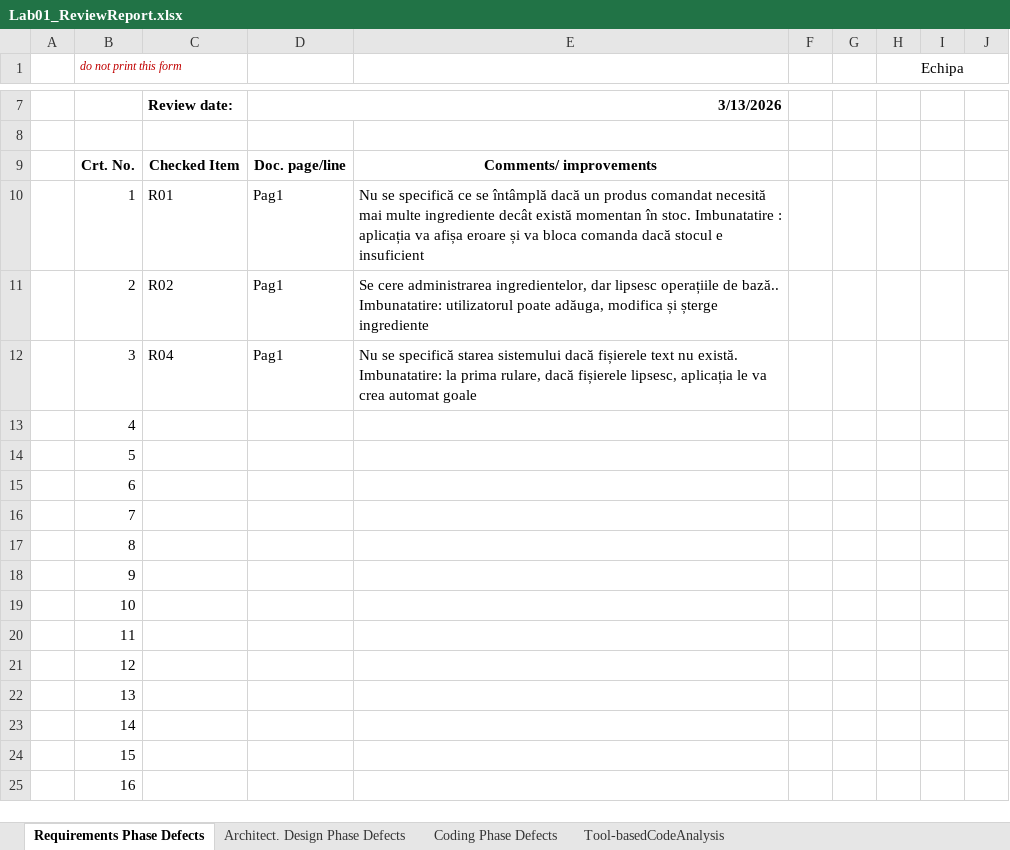
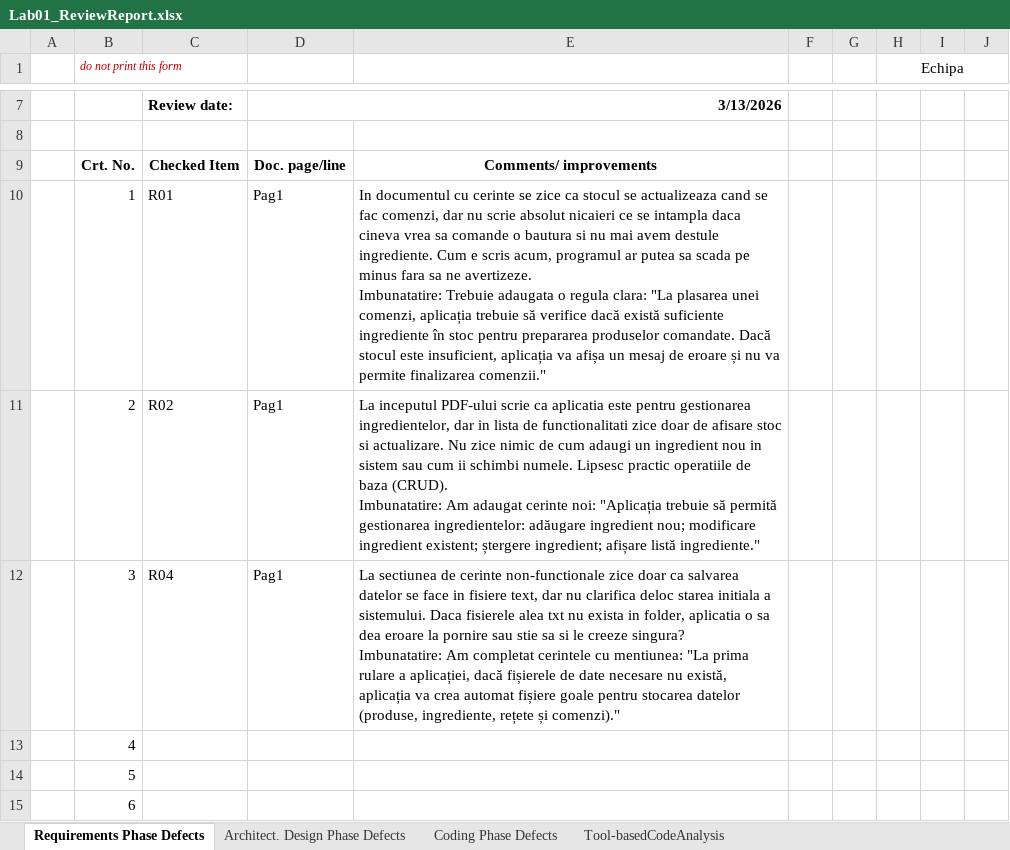
Before and after one commit to ungureancatalina/vvss, an Excel workbook: docs/Lab01/Lab01_ReviewReport.xlsx, sheet Requirements Phase Defects, drawn as a sheet; only a part is shown, gaps mark what is left out; the shorter side is filled out with more unchanged rows; values as stored, in another font and other column widths than the file's, no borders; ↵ is a line break in a cell; the diff names each change by its address in the sheet, - before the commit and + after, or states it on an @@ line.

```diff
--- a/docs/Lab01/Lab01_ReviewReport.xlsx (sheet Requirements Phase Defects)
+++ b/docs/Lab01/Lab01_ReviewReport.xlsx (sheet Requirements Phase Defects)
-E10: Nu se specifică ce se întâmplă dacă un produs comandat necesită mai multe ingrediente decât există momentan în stoc. Imbunatatire : aplicația va afișa eroare și va bloca comanda dacă stocul e insuficient
+E10: In documentul cu cerinte se zice ca stocul se actualizeaza cand se fac comenzi, dar nu scrie absolut nicaieri ce se intampla daca cineva vrea sa comande o bautura si nu mai avem destule ingrediente. Cum e scris acum, programul ar putea sa scada pe minus fara sa ne avertizeze. ↵ Imbunatatire: Trebuie adaugata o regula clara: "La plasarea unei comenzi, aplicația trebuie să verifice dacă există suficiente ingrediente în stoc pentru prepararea produselor comandate. Dacă stocul este insuficient, aplicația va afișa un mesaj de eroare și nu va permite finalizarea comenzii."
-E11: Se cere administrarea ingredientelor, dar lipsesc operațiile de bază.. Imbunatatire: utilizatorul poate adăuga, modifica și șterge ingrediente
+E11: La inceputul PDF-ului scrie ca aplicatia este pentru gestionarea ingredientelor, dar in lista de functionalitati zice doar de afisare stoc si actualizare. Nu zice nimic de cum adaugi un ingredient nou in sistem sau cum ii schimbi numele. Lipsesc practic operatiile de baza (CRUD). ↵ Imbunatatire: Am adaugat cerinte noi: "Aplicația trebuie să permită gestionarea ingredientelor: adăugare ingredient nou; modificare ingredient existent; ștergere ingredient; afișare listă ingrediente."
-E12: Nu se specifică starea sistemului dacă fișierele text nu există. Imbunatatire: la prima rulare, dacă fișierele lipsesc, aplicația le va crea automat goale
+E12: La sectiunea de cerinte non-functionale zice doar ca salvarea datelor se face in fisiere text, dar nu clarifica deloc starea initiala a sistemului. Daca fisierele alea txt nu exista in folder, aplicatia o sa dea eroare la pornire sau stie sa si le creeze singura? ↵ Imbunatatire: Am completat cerintele cu mentiunea: "La prima rulare a aplicației, dacă fișierele de date necesare nu există, aplicația va crea automat fișiere goale pentru stocarea datelor (produse, ingrediente, rețete și comenzi)."
```
Also changed, not shown: sheet Coding Phase Defects, sheet Architect. Design Phase Defects, 1 other file.
